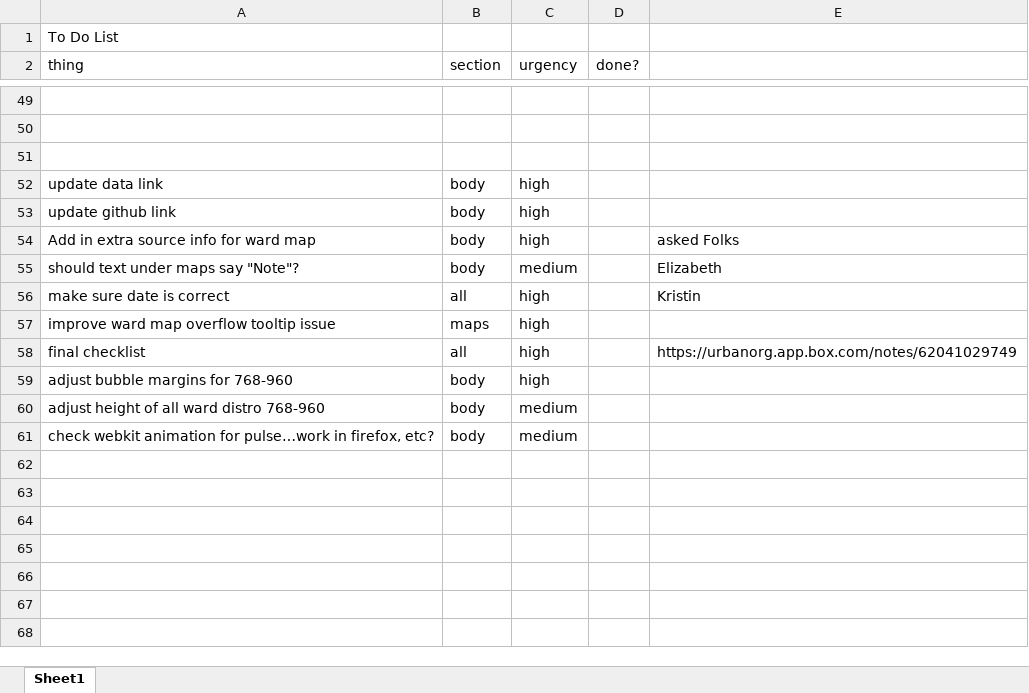
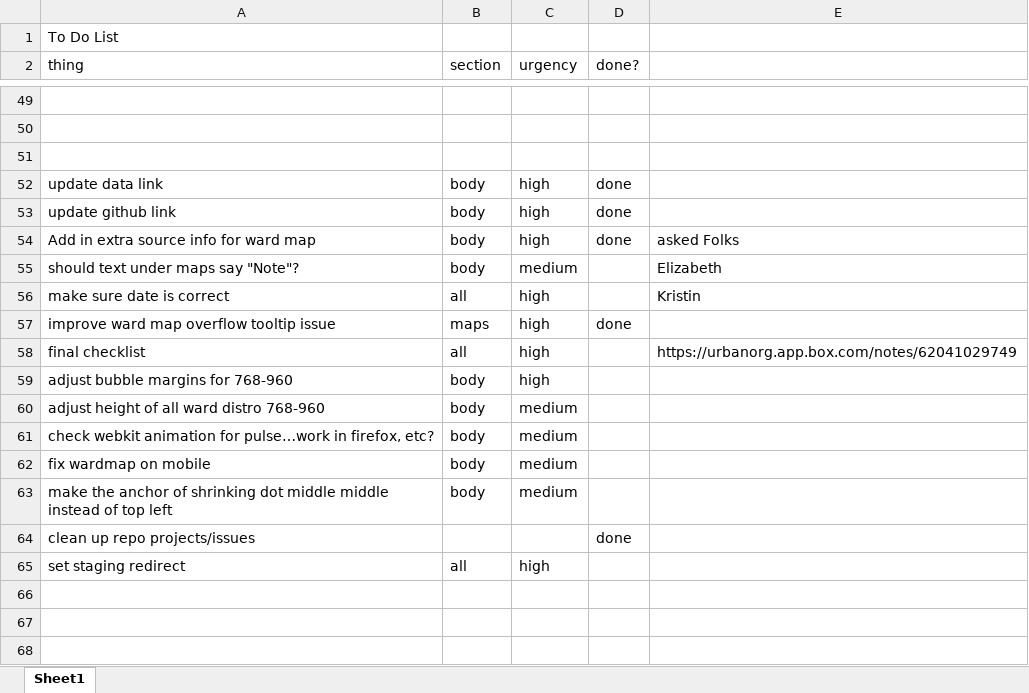
Before and after one commit to UrbanInstitute/school-transportation, an Excel workbook: todo_list.xlsx, sheet Sheet1, drawn as a sheet; only a part is shown, gaps mark what is left out; values as stored, in another font and other column widths than the file's, no borders; the diff names each change by its address in the sheet, - before the commit and + after, or states it on an @@ line.

```diff
--- a/todo_list.xlsx (sheet Sheet1)
+++ b/todo_list.xlsx (sheet Sheet1)
-D52:D54 (done?): (empty)
+D52:D54 (done?): done
-D57 (done?): (empty)
+D57 (done?): done
-row 62: (empty)
+row 62: fix wardmap on mobile | body | medium
-row 63: (empty)
+row 63: make the anchor of shrinking dot middle middle instead of top left | body | medium
-row 64: (empty)
+row 64: clean up repo projects/issues |  |  | done
-row 65: (empty)
+row 65: set staging redirect | all | high
```
Also changed, not shown: 3 other files.
